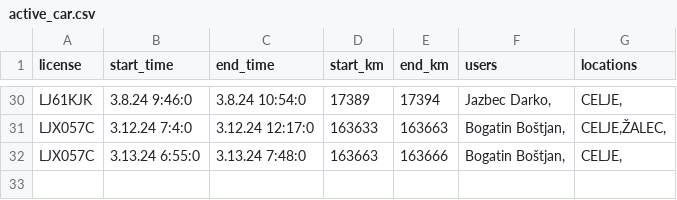
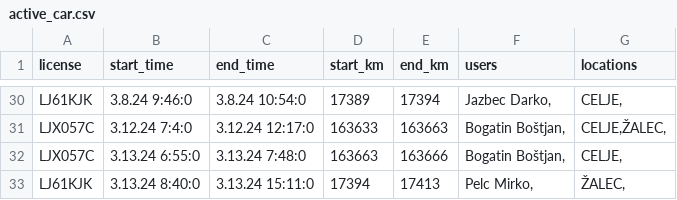
Before and after one commit to SRP-B/pot-dat, a CSV file: active_car.csv, drawn as a sheet; only a part is shown, gaps mark what is left out; the diff names each change by its address in the sheet, - before the commit and + after, or states it on an @@ line.

Commit message:
Appv10

```diff
--- a/active_car.csv
+++ b/active_car.csv
+row 33: LJ61KJK | 3.13.24 8:40:0 | 3.13.24 15:11:0 | 17394 | 17413 | Pelc Mirko, | ŽALEC,
```
